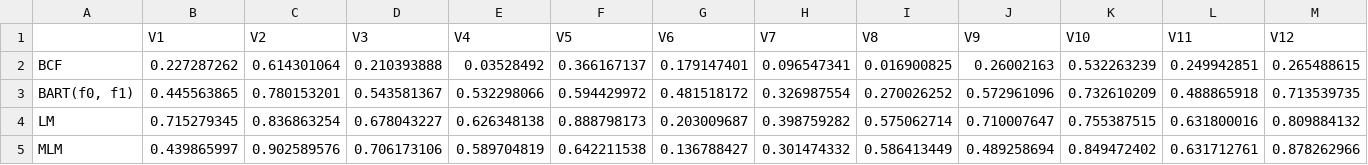
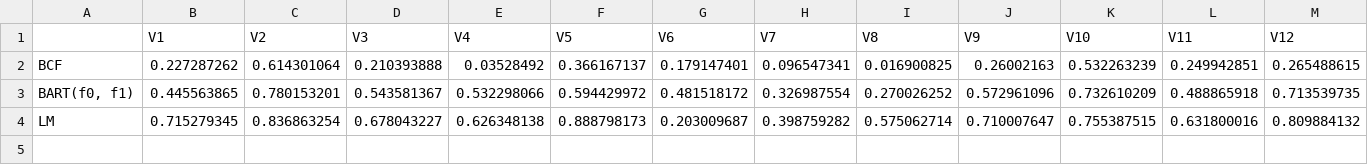
Before and after one commit to Bail111/bcf-simulation, a CSV file: result/bias_Hetero-Linear.csv, drawn as a sheet; only a part is shown; rows hold the shown columns only; the diff names each change by its address in the sheet, - before the commit and + after, or states it on an @@ line.

Commit message:
update results

```diff
--- a/result/bias_Hetero-Linear.csv
+++ b/result/bias_Hetero-Linear.csv
-row 5: MLM | 0.439865997 | 0.902589576 | 0.706173106 | 0.589704819 | 0.642211538 | 0.136788427 | 0.301474332 | 0.586413449 | 0.489258694 | 0.849472402 | 0.631712761 | 0.878262966
```
Also changed, not shown: result/bias_Hetero-Nonlinear.csv, result/bias_Homo-Linear.csv, 12 other files.
